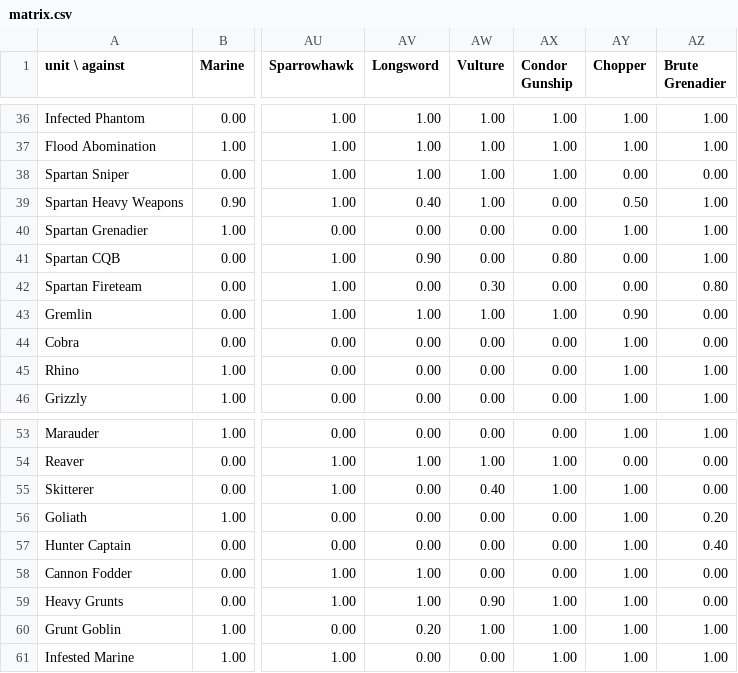
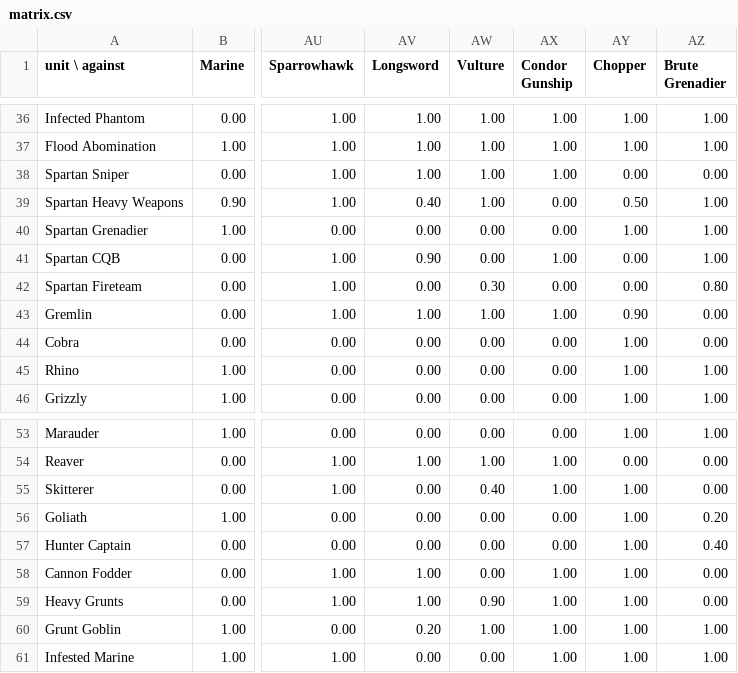
Before and after one commit to MikerBiker1/Halobellum, a CSV file: Tools/Data/cw/matrix.csv, drawn as a sheet; only a part is shown, gaps mark what is left out; the diff covers the shown part only; the diff names each change by its address in the sheet, - before the commit and + after, or states it on an @@ line.

```diff
--- a/Tools/Data/cw/matrix.csv
+++ b/Tools/Data/cw/matrix.csv
-AX41 (Condor Gunship): 0.80
+AX41 (Condor Gunship): 1.00
-AX58 (Condor Gunship): 0.00
+AX58 (Condor Gunship): 1.00
```
Also changed, not shown: 18 edited cells elsewhere in this file, balance.csv, 17 other files.
